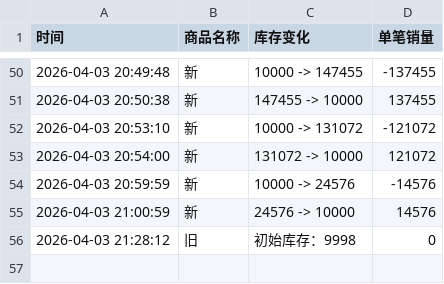
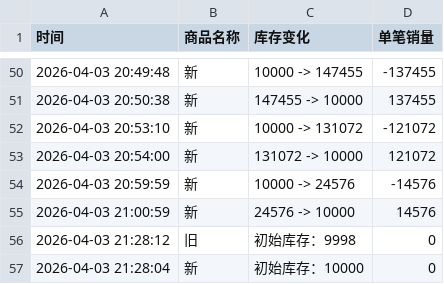
Before and after one commit to Juineii/ive_kms0403, a CSV file: JANGWONYOUNG.csv, drawn as a sheet; only a part is shown, gaps mark what is left out.

Commit message:
自动更新数据 2026-04-03 21:28:33

```diff
--- a/JANGWONYOUNG.csv
+++ b/JANGWONYOUNG.csv
@@ -56 +56,2 @@
 2026-04-03 21:28:12,旧,初始库存：9998,0
+2026-04-03 21:28:04,新,初始库存：10000,0
```
